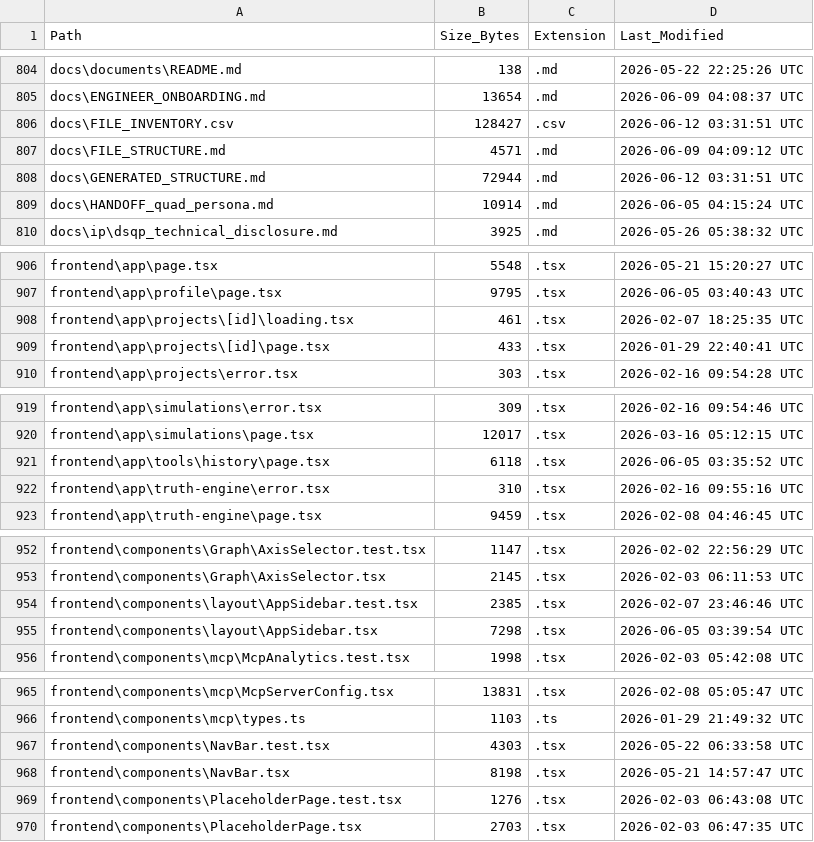
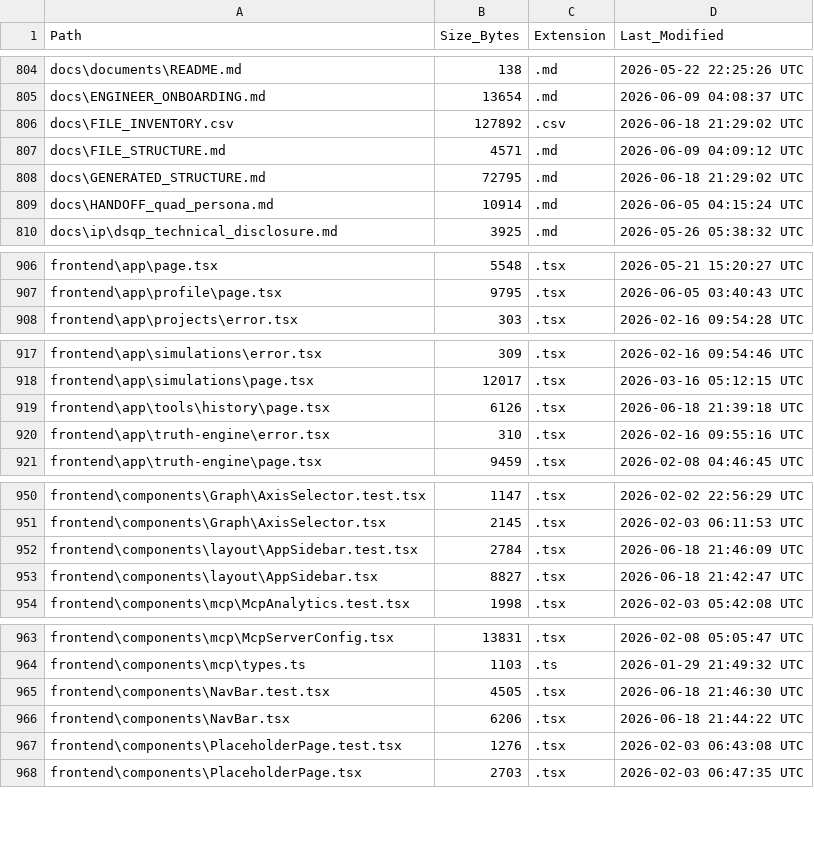
Before and after one commit to kherrera6219/DataLogicEngine, a CSV file: docs/FILE_INVENTORY.csv, drawn as a sheet; only a part is shown, gaps mark what is left out; the diff covers the shown part only.

```diff
--- a/docs/FILE_INVENTORY.csv
+++ b/docs/FILE_INVENTORY.csv
@@ -805,5 +805,5 @@ docs\documents\README.md,138,.md,2026-05-22 22:25:26 UTC
 docs\ENGINEER_ONBOARDING.md,13654,.md,2026-06-09 04:08:37 UTC
-docs\FILE_INVENTORY.csv,128427,.csv,2026-06-12 03:31:51 UTC
+docs\FILE_INVENTORY.csv,127892,.csv,2026-06-18 21:29:02 UTC
 docs\FILE_STRUCTURE.md,4571,.md,2026-06-09 04:09:12 UTC
-docs\GENERATED_STRUCTURE.md,72944,.md,2026-06-12 03:31:51 UTC
+docs\GENERATED_STRUCTURE.md,72795,.md,2026-06-18 21:29:02 UTC
 docs\HANDOFF_quad_persona.md,10914,.md,2026-06-05 04:15:24 UTC
@@ -907,4 +907,2 @@ frontend\app\page.tsx,5548,.tsx,2026-05-21 15:20:27 UTC
 frontend\app\profile\page.tsx,9795,.tsx,2026-06-05 03:40:43 UTC
-frontend\app\projects\[id]\loading.tsx,461,.tsx,2026-02-07 18:25:35 UTC
-frontend\app\projects\[id]\page.tsx,433,.tsx,2026-01-29 22:40:41 UTC
 frontend\app\projects\error.tsx,303,.tsx,2026-02-16 09:54:28 UTC
@@ -920,3 +918,3 @@ frontend\app\simulations\error.tsx,309,.tsx,2026-02-16 09:54:46 UTC
 frontend\app\simulations\page.tsx,12017,.tsx,2026-03-16 05:12:15 UTC
-frontend\app\tools\history\page.tsx,6118,.tsx,2026-06-05 03:35:52 UTC
+frontend\app\tools\history\page.tsx,6126,.tsx,2026-06-18 21:39:18 UTC
 frontend\app\truth-engine\error.tsx,310,.tsx,2026-02-16 09:55:16 UTC
@@ -953,4 +951,4 @@ frontend\components\Graph\AxisSelector.test.tsx,1147,.tsx,2026-02-02 22:56:29 UT
 frontend\components\Graph\AxisSelector.tsx,2145,.tsx,2026-02-03 06:11:53 UTC
-frontend\components\layout\AppSidebar.test.tsx,2385,.tsx,2026-02-07 23:46:46 UTC
-frontend\components\layout\AppSidebar.tsx,7298,.tsx,2026-06-05 03:39:54 UTC
+frontend\components\layout\AppSidebar.test.tsx,2784,.tsx,2026-06-18 21:46:09 UTC
+frontend\components\layout\AppSidebar.tsx,8827,.tsx,2026-06-18 21:42:47 UTC
 frontend\components\mcp\McpAnalytics.test.tsx,1998,.tsx,2026-02-03 05:42:08 UTC
@@ -966,4 +964,4 @@ frontend\components\mcp\McpServerConfig.tsx,13831,.tsx,2026-02-08 05:05:47 UTC
 frontend\components\mcp\types.ts,1103,.ts,2026-01-29 21:49:32 UTC
-frontend\components\NavBar.test.tsx,4303,.tsx,2026-05-22 06:33:58 UTC
-frontend\components\NavBar.tsx,8198,.tsx,2026-05-21 14:57:47 UTC
+frontend\components\NavBar.test.tsx,4505,.tsx,2026-06-18 21:46:30 UTC
+frontend\components\NavBar.tsx,6206,.tsx,2026-06-18 21:44:22 UTC
 frontend\components\PlaceholderPage.test.tsx,1276,.tsx,2026-02-03 06:43:08 UTC
```
Also changed, not shown: 8 edited cells elsewhere in this file, 2 other files.
